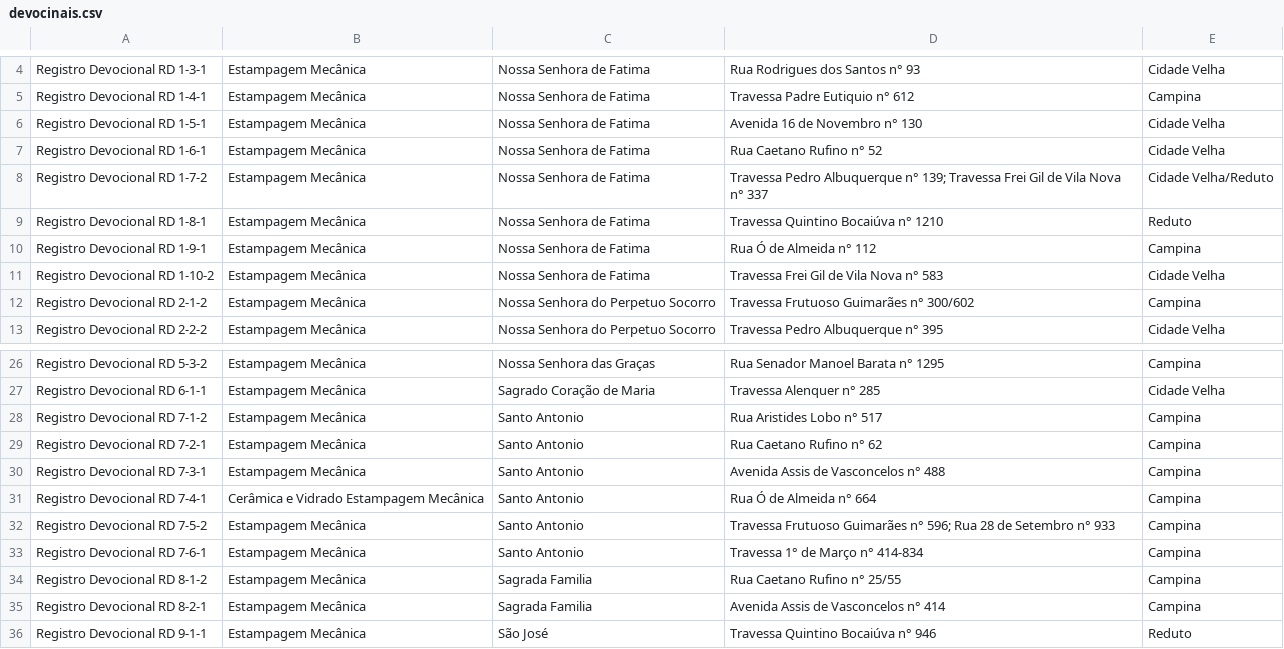
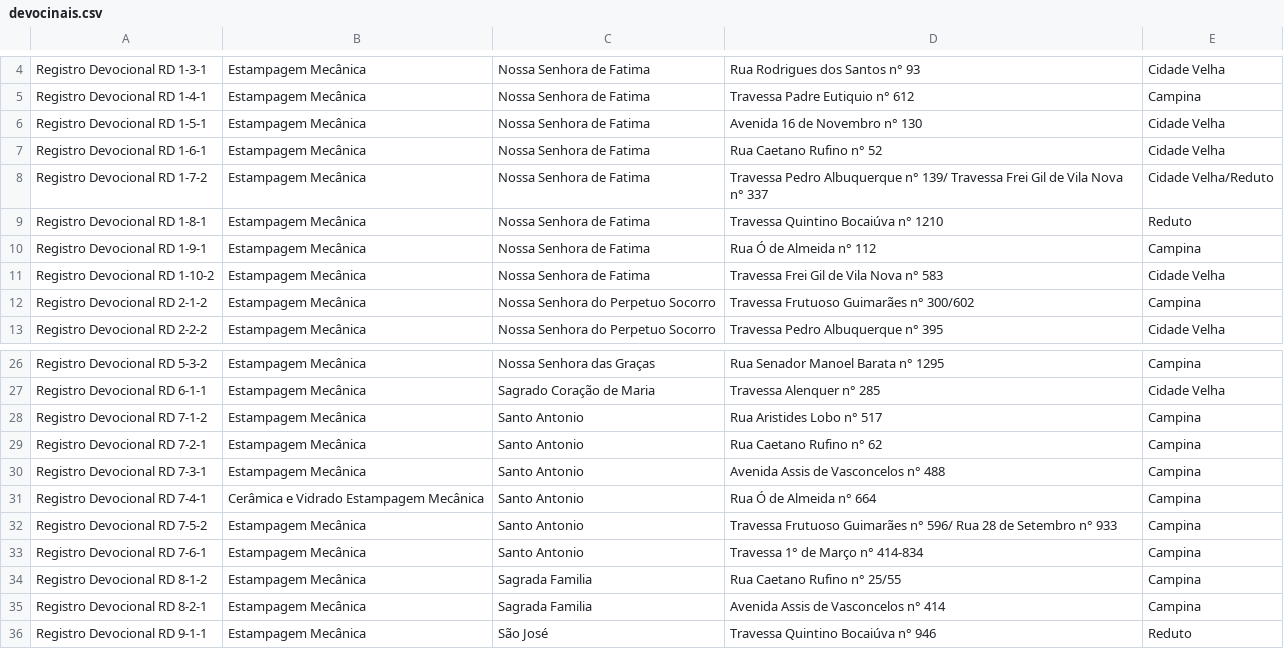
Before and after one commit to garcia00/dataAzuleijo, a CSV file: devocinais.csv, drawn as a sheet; only a part is shown, gaps mark what is left out.

```diff
--- a/devocinais.csv
+++ b/devocinais.csv
@@ -7,3 +7,3 @@ Registro Devocional RD 1-5-1;Estampagem Mecânica;Nossa Senhora de Fatima;Avenid
 Registro Devocional RD 1-6-1;Estampagem Mecânica;Nossa Senhora de Fatima;Rua Caetano Rufino n° 52;Cidade Velha
-Registro Devocional RD 1-7-2;Estampagem Mecânica;Nossa Senhora de Fatima;"Travessa Pedro Albuquerque n° 139; Travessa Frei Gil de Vila Nova n° 337";Cidade Velha/Reduto
+Registro Devocional RD 1-7-2;Estampagem Mecânica;Nossa Senhora de Fatima;Travessa Pedro Albuquerque n° 139/ Travessa Frei Gil de Vila Nova n° 337;Cidade Velha/Reduto
 Registro Devocional RD 1-8-1;Estampagem Mecânica;Nossa Senhora de Fatima;Travessa Quintino Bocaiúva n° 1210;Reduto
@@ -31,3 +31,3 @@ Registro Devocional RD 7-3-1;Estampagem Mecânica;Santo Antonio;Avenida Assis de
 Registro Devocional RD 7-4-1;Cerâmica e Vidrado Estampagem Mecânica;Santo Antonio;Rua Ó de Almeida n° 664;Campina
-Registro Devocional RD 7-5-2;Estampagem Mecânica;Santo Antonio;"Travessa Frutuoso Guimarães n° 596; Rua 28 de Setembro n° 933";Campina
+Registro Devocional RD 7-5-2;Estampagem Mecânica;Santo Antonio;Travessa Frutuoso Guimarães n° 596/ Rua 28 de Setembro n° 933;Campina
 Registro Devocional RD 7-6-1;Estampagem Mecânica;Santo Antonio;Travessa 1° de Março n° 414-834;Campina
```
Also changed, not shown: guarnições.csv, paineis.csv.
